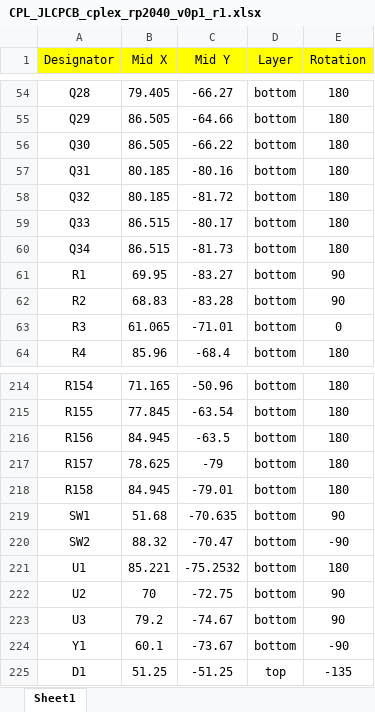
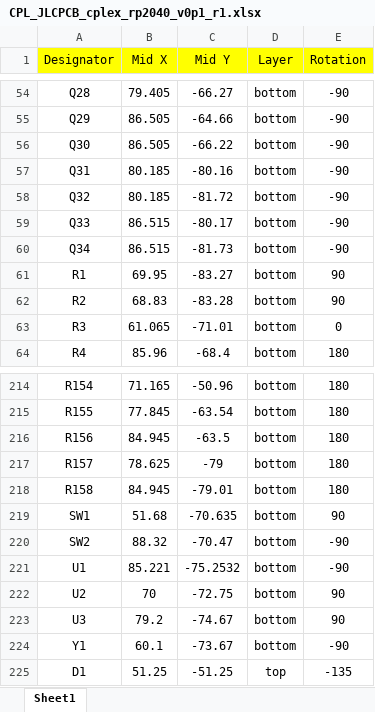
Before and after one commit to iorodeo/panels_g4_single_pcb, an Excel workbook: driver_cplex_rp2040/production/ver0p1_rev1/CPL_JLCPCB_cplex_rp2040_v0p1_r1.xlsx, sheet Sheet1, drawn as a sheet; only a part is shown, gaps mark what is left out; values as stored, in another font and other column widths than the file's, no borders; the diff covers the shown part only; the diff names each change by its address in the sheet, - before the commit and + after, or states it on an @@ line.

```diff
--- a/driver_cplex_rp2040/production/ver0p1_rev1/CPL_JLCPCB_cplex_rp2040_v0p1_r1.xlsx (sheet Sheet1)
+++ b/driver_cplex_rp2040/production/ver0p1_rev1/CPL_JLCPCB_cplex_rp2040_v0p1_r1.xlsx (sheet Sheet1)
-E54:E60 (Rotation): 180
+E54:E60 (Rotation): -90
-E221 (Rotation): 180
+E221 (Rotation): -90
```
Also changed, not shown: 27 edited cells elsewhere in this sheet, 28 other files.
